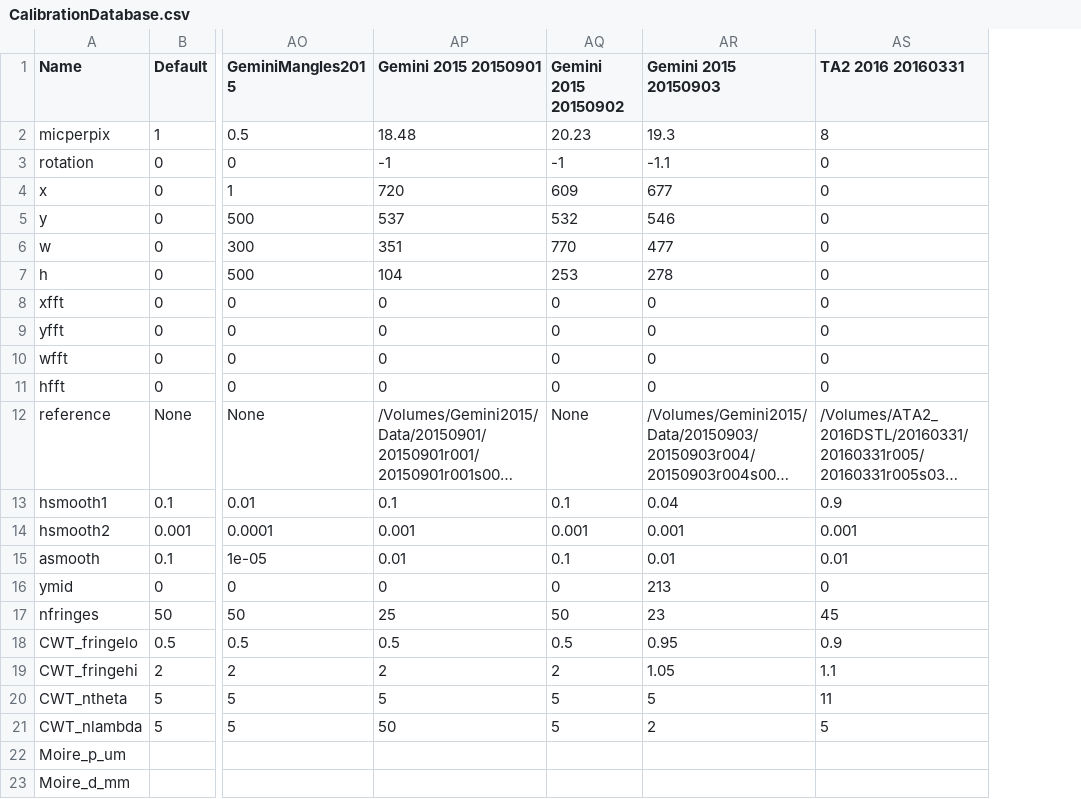
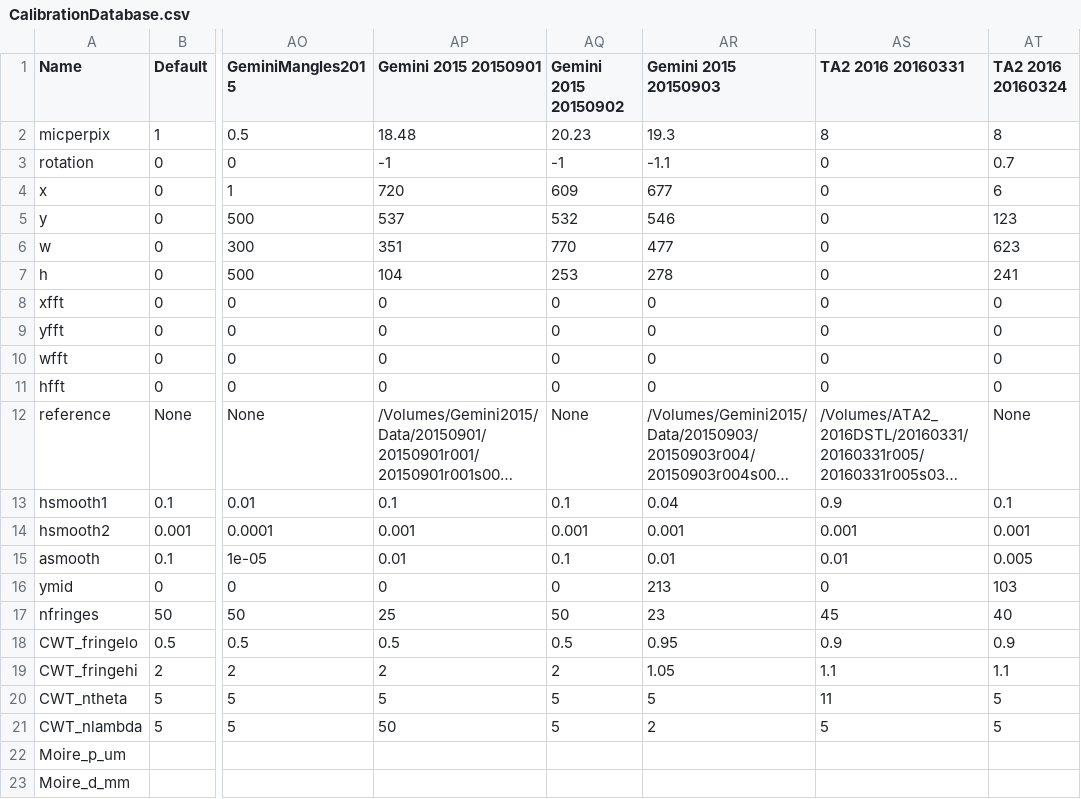
Before and after one commit to jasmcole/Interpret, a CSV file: CalibrationDatabase.csv, drawn as a sheet; only a part is shown, gaps mark what is left out; long unchanged cells end in …; the diff names each change by its address in the sheet, - before the commit and + after, or states it on an @@ line.

```diff
--- a/CalibrationDatabase.csv
+++ b/CalibrationDatabase.csv
+column AT (TA2 2016 20160324), rows 2-21: 8 | 0.7 | 6 | 123 | 623 | 241 | 0 | 0 | 0 | 0 | None | 0.1 | 0.001 | 0.005 | 103 | 40 | 0.9 | 1.1 | 5 | 5
```
Also changed, not shown: CalibrationDatabase_backup.csv, 1 other file.
